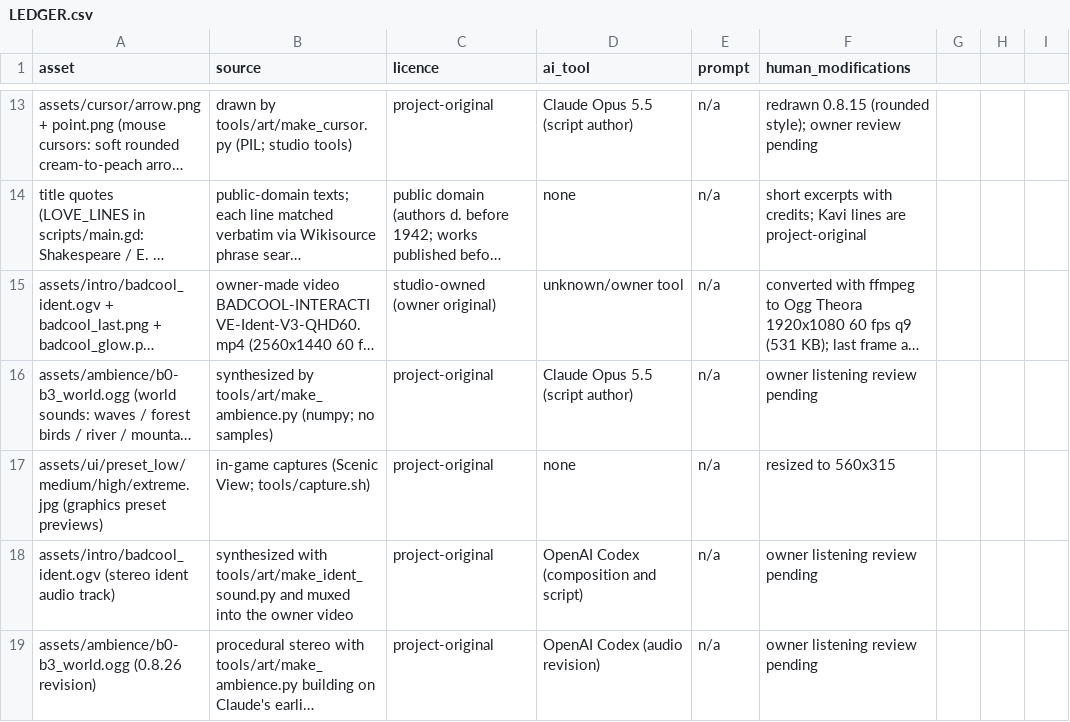
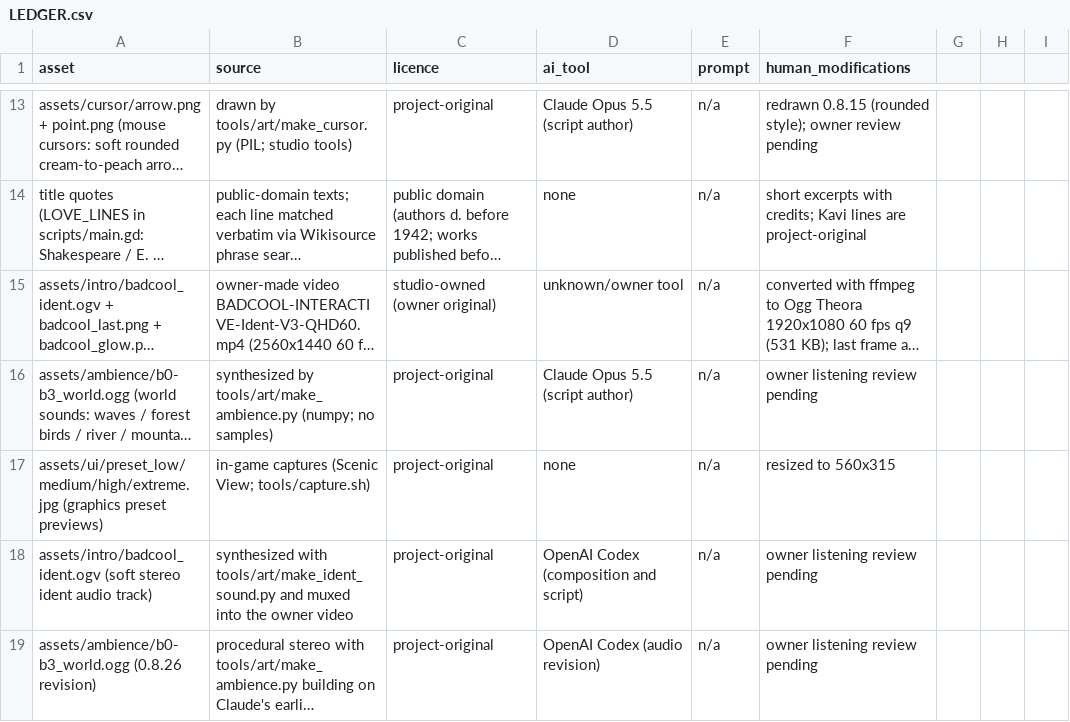
Before and after one commit to Badcool-Interactive/KAVI-Letters-To-Lia, a CSV file: docs/LEDGER.csv, drawn as a sheet; only a part is shown, gaps mark what is left out; long unchanged cells end in …; the diff names each change by its address in the sheet, - before the commit and + after, or states it on an @@ line.

Commit message:
Soften the BADCOOL INTERACTIVE intro cue

```diff
--- a/docs/LEDGER.csv
+++ b/docs/LEDGER.csv
-A18 (asset): assets/intro/badcool_ident.ogv (stereo ident audio…
+A18 (asset): assets/intro/badcool_ident.ogv (soft stereo ident audio…
```
Also changed, not shown: 2 other files.
